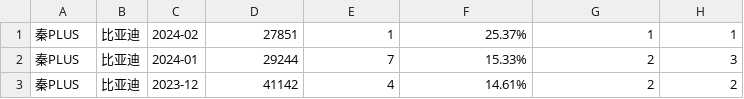
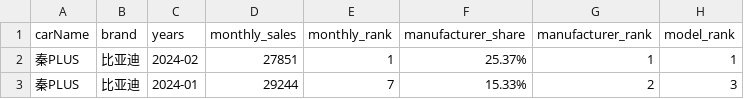
Before and after one commit to lhn12138/ab11, a CSV file: 大屏可视化/爬虫/cleaned/cleaned_data6.csv, drawn as a sheet; only a part is shown; the shorter side is filled out with more unchanged rows; the diff names each change by its address in the sheet, - before the commit and + after, or states it on an @@ line.

```diff
--- a/大屏可视化/爬虫/cleaned/cleaned_data6.csv
+++ b/大屏可视化/爬虫/cleaned/cleaned_data6.csv
+row 1: carName | brand | years | monthly_sales | monthly_rank | manufacturer_share | manufacturer_rank | model_rank
```
